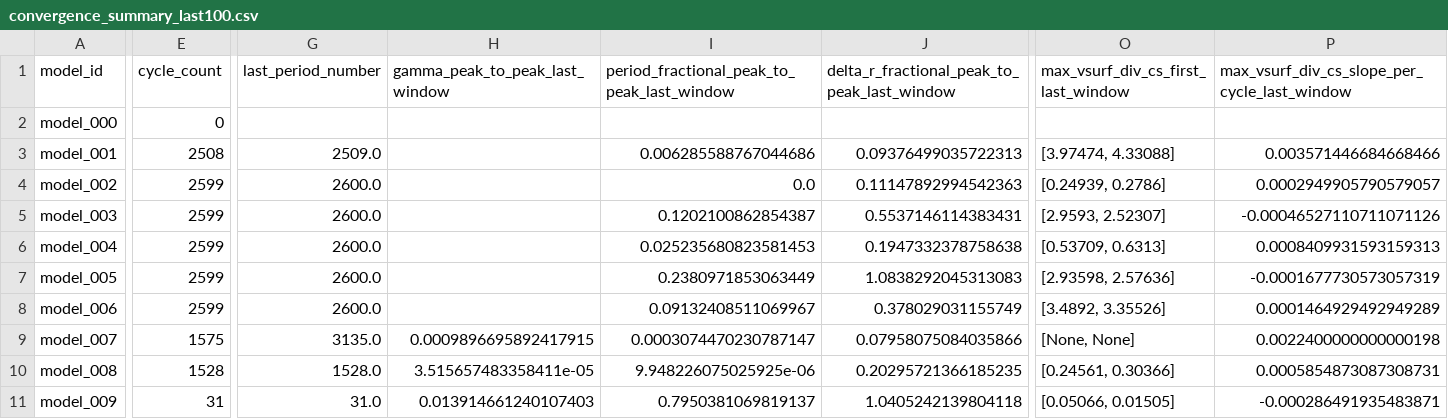
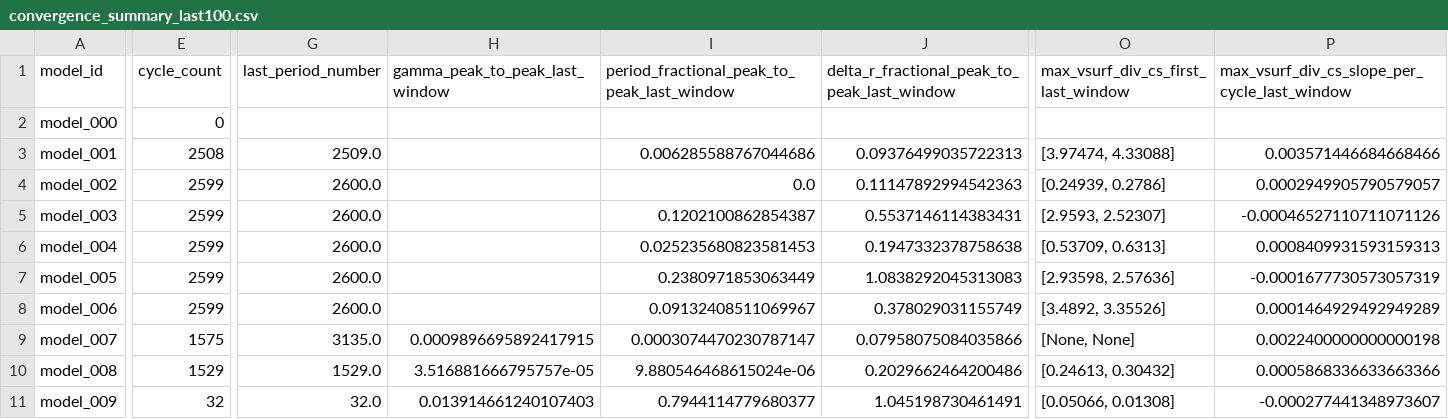
Before and after one commit to earlbellinger/kappa, a CSV file: site/metadata/convergence_summary_last100.csv, drawn as a sheet; only a part is shown, gaps mark what is left out; the diff covers the shown part only; the diff names each change by its address in the sheet, - before the commit and + after, or states it on an @@ line.

Commit message:
Refresh batch status snapshot

```diff
--- a/site/metadata/convergence_summary_last100.csv
+++ b/site/metadata/convergence_summary_last100.csv
-E10 (cycle_count): 1528
+E10 (cycle_count): 1529
-G10 (last_period_number): 1528.0
+G10 (last_period_number): 1529.0
-H10 (gamma_peak_to_peak_last_window): 3.515657483358411e-05
+H10 (gamma_peak_to_peak_last_window): 3.516881666795757e-05
-I10: 9.948226075025925e-06
+I10: 9.880546468615024e-06
-J10: 0.20295721366185235
+J10: 0.2029662464200486
-O10: [0.24561, 0.30366]
+O10: [0.24613, 0.30432]
-P10: 0.0005854873087308731
+P10: 0.0005868336633663366
-E11 (cycle_count): 31
+E11 (cycle_count): 32
-G11 (last_period_number): 31.0
+G11 (last_period_number): 32.0
-I11: 0.7950381069819137
+I11: 0.7944114779680377
-J11: 1.0405242139804118
+J11: 1.045198730461491
-O11: [0.05066, 0.01505]
+O11: [0.05066, 0.01308]
-P11: -0.000286491935483871
+P11: -0.000277441348973607
```
Also changed, not shown: 5 edited cells elsewhere in this file, 14 other files.
